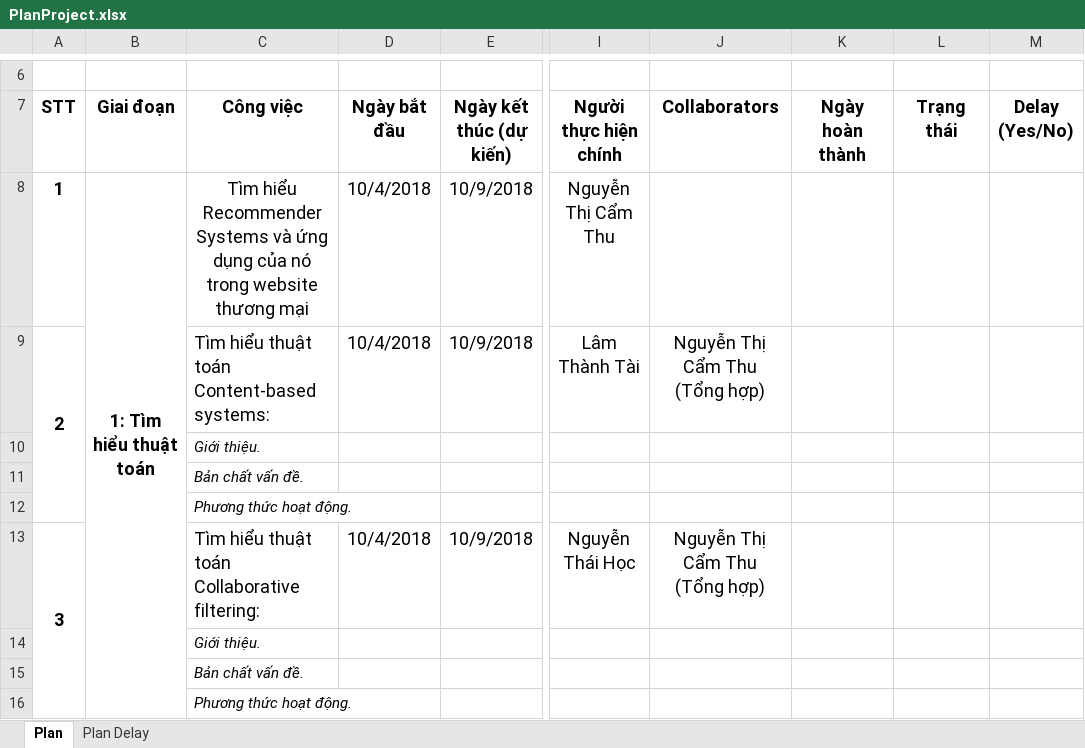
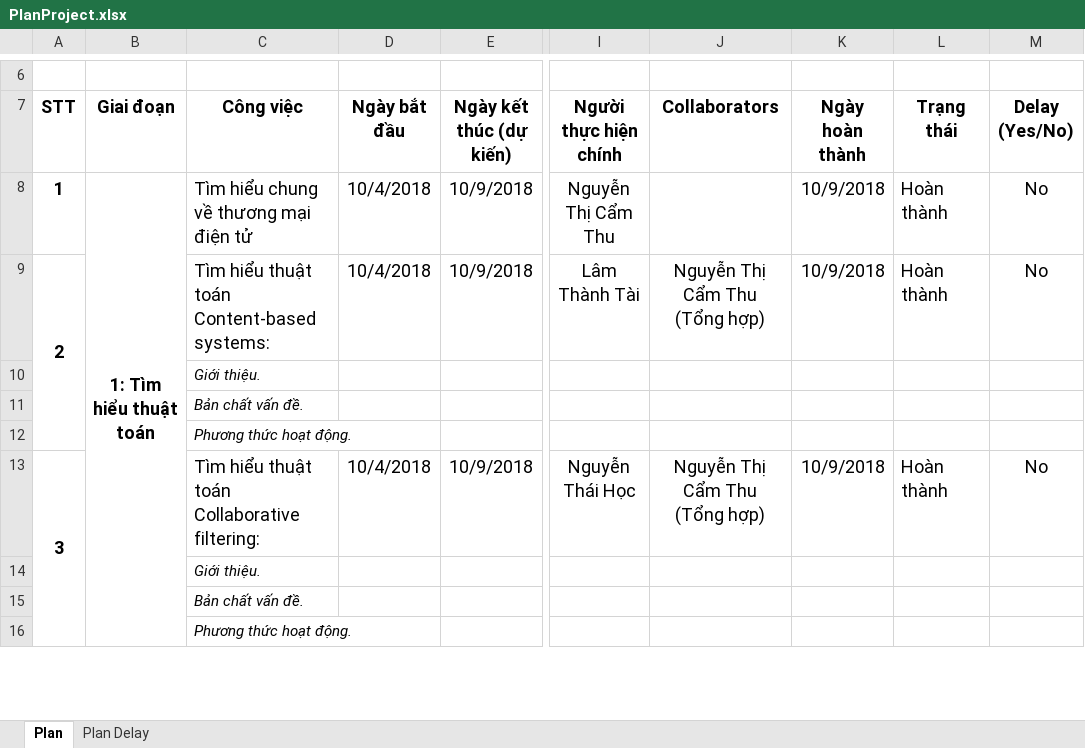
Before and after one commit to NguyenThuIT/MALE, an Excel workbook: Plan & Task/PlanProject.xlsx, sheet Plan, drawn as a sheet; only a part is shown, gaps mark what is left out; values as stored, in another font and other column widths than the file's, no borders; the diff names each change by its address in the sheet, - before the commit and + after, or states it on an @@ line.

Commit message:
Update Task Done.

```diff
--- a/Plan & Task/PlanProject.xlsx (sheet Plan)
+++ b/Plan & Task/PlanProject.xlsx (sheet Plan)
-C8 (Công việc): Tìm hiểu Recommender Systems và ứng dụng của nó trong website thương mại
+C8 (Công việc): Tìm hiểu chung về thương mại điện tử
-C8 alignment: center
+C8 alignment: left
-K8:K9 (Ngày hoàn thành): (empty)
+K8:K9 (Ngày hoàn thành): 10/9/2018
-L8:L9 (Trạng thái): (empty)
+L8:L9 (Trạng thái): Hoàn thành
-M8:M9 (Delay (Yes/No)): (empty)
+M8:M9 (Delay (Yes/No)): No
-K13 (Ngày hoàn thành): (empty)
+K13 (Ngày hoàn thành): 10/9/2018
-L13 (Trạng thái): (empty)
+L13 (Trạng thái): Hoàn thành
-M13 (Delay (Yes/No)): (empty)
+M13 (Delay (Yes/No)): No
```
